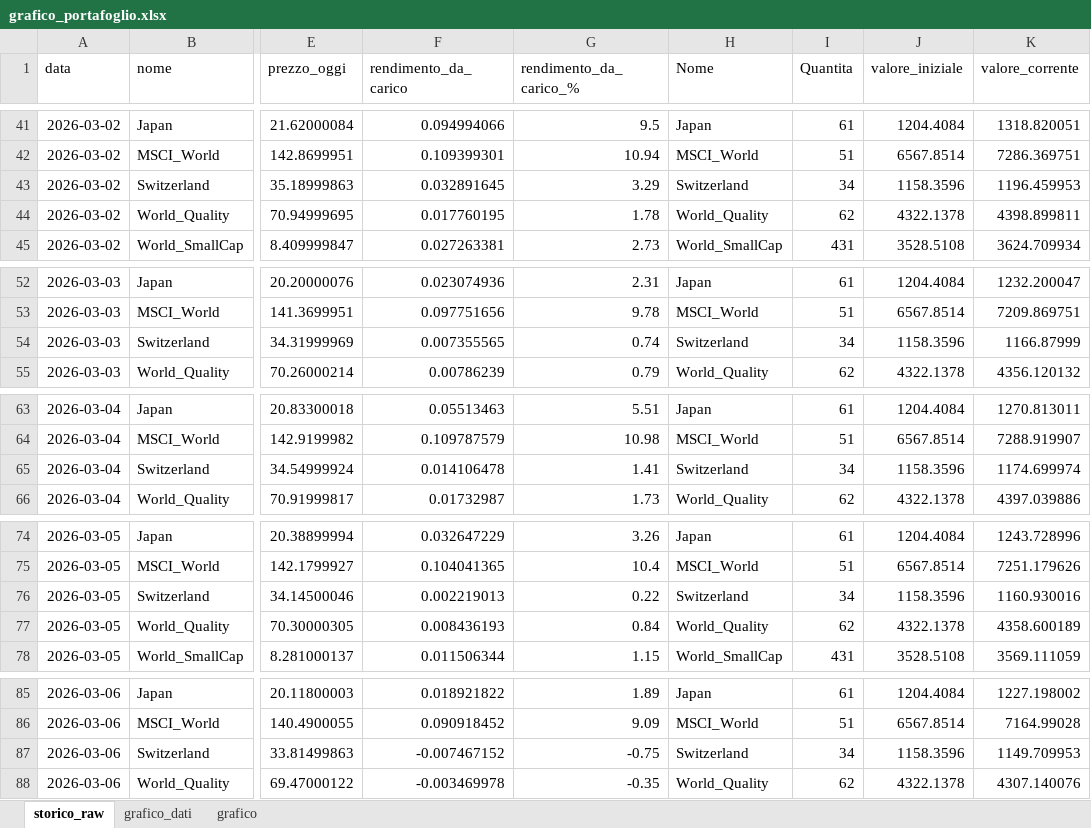
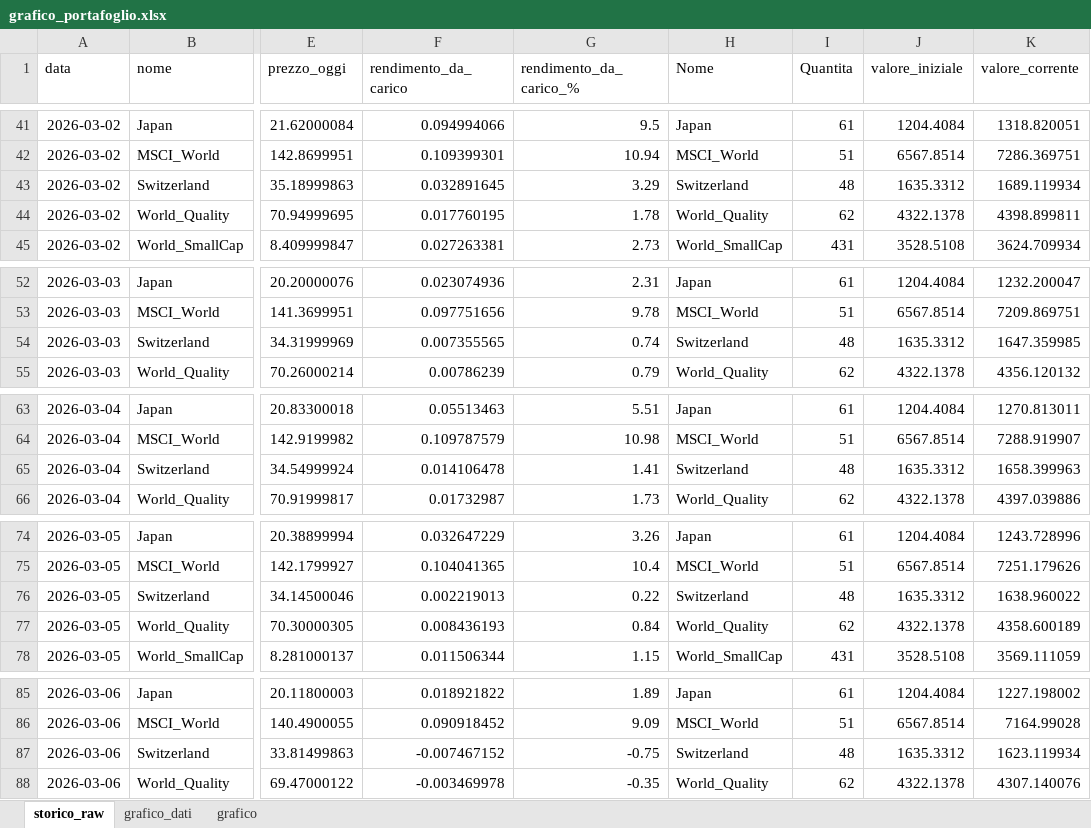
Before and after one commit to infozero1/etf-tracker, an Excel workbook: grafico_portafoglio.xlsx, sheet storico_raw, drawn as a sheet; only a part is shown, gaps mark what is left out; values as stored, in another font and other column widths than the file's, no borders; the diff covers the shown part only; the diff names each change by its address in the sheet, - before the commit and + after, or states it on an @@ line.

```diff
--- a/grafico_portafoglio.xlsx (sheet storico_raw)
+++ b/grafico_portafoglio.xlsx (sheet storico_raw)
-I43 (Quantita): 34
+I43 (Quantita): 48
-J43 (valore_iniziale): 1158.3596
+J43 (valore_iniziale): 1635.3312
-K43 (valore_corrente): 1196.459953
+K43 (valore_corrente): 1689.119934
-I54 (Quantita): 34
+I54 (Quantita): 48
-J54 (valore_iniziale): 1158.3596
+J54 (valore_iniziale): 1635.3312
-K54 (valore_corrente): 1166.87999
+K54 (valore_corrente): 1647.359985
-I65 (Quantita): 34
+I65 (Quantita): 48
-J65 (valore_iniziale): 1158.3596
+J65 (valore_iniziale): 1635.3312
-K65 (valore_corrente): 1174.699974
+K65 (valore_corrente): 1658.399963
-I76 (Quantita): 34
+I76 (Quantita): 48
-J76 (valore_iniziale): 1158.3596
+J76 (valore_iniziale): 1635.3312
-K76 (valore_corrente): 1160.930016
+K76 (valore_corrente): 1638.960022
-I87 (Quantita): 34
+I87 (Quantita): 48
-J87 (valore_iniziale): 1158.3596
+J87 (valore_iniziale): 1635.3312
-K87 (valore_corrente): 1149.709953
+K87 (valore_corrente): 1623.119934
```
Also changed, not shown: 11 added rows and 156 edited cells elsewhere in this sheet, sheet grafico_dati, charts or pictures, 1 other file.
